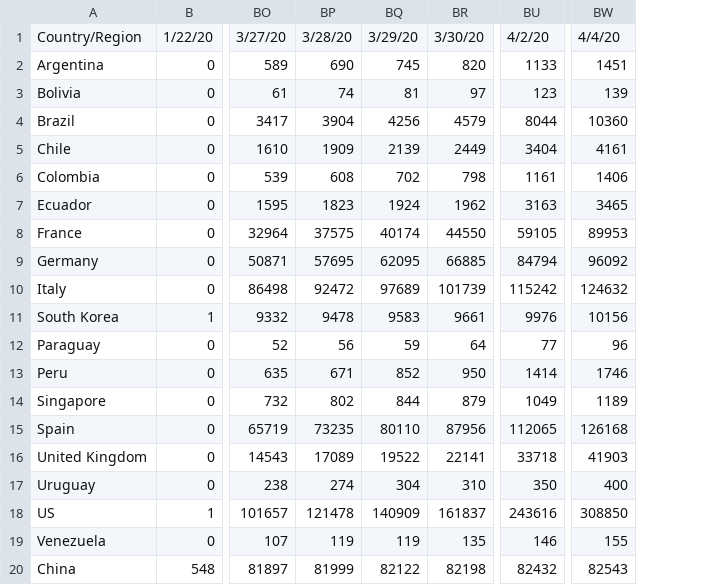
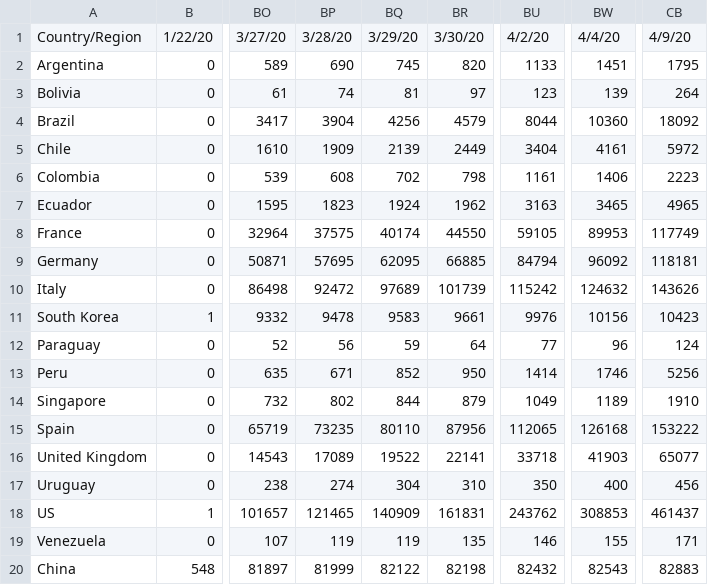
Before and after one commit to felipe-grandy/Covid-Demo, a CSV file: assets/confirmed.csv, drawn as a sheet; only a part is shown, gaps mark what is left out; the diff names each change by its address in the sheet, - before the commit and + after, or states it on an @@ line.

```diff
--- a/assets/confirmed.csv
+++ b/assets/confirmed.csv
+column CB, rows 1-20: 4/9/20 | 1795 | 264 | 18092 | 5972 | 2223 | 4965 | 117749 | 118181 | 143626 | 10423 | 124 | 5256 | 1910 | 153222 | 65077 | 456 | 461437 | 171 | 82883
-BP18: 121478
+BP18: 121465
-BR18: 161837
+BR18: 161831
-BU18: 243616
+BU18: 243762
-BW18: 308850
+BW18: 308853
```
Also changed, not shown: assets/deaths.csv.
